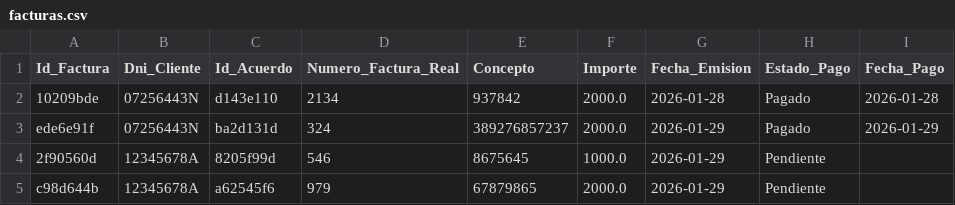
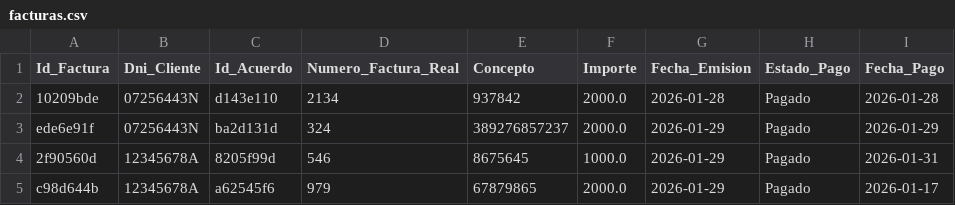
Before and after one commit to enriquesda/Control-Nofence, a CSV file: backend/data/facturas.csv, drawn as a sheet.

```diff
--- a/backend/data/facturas.csv
+++ b/backend/data/facturas.csv
@@ -3,3 +3,3 @@ Id_Factura,Dni_Cliente,Id_Acuerdo,Numero_Factura_Real,Concepto,Importe,Fecha_Emi
 ede6e91f,07256443N,ba2d131d,324,389276857237,2000.0,2026-01-29,Pagado,2026-01-29
-2f90560d,12345678A,8205f99d,546,8675645,1000.0,2026-01-29,Pendiente,
-c98d644b,12345678A,a62545f6,979,67879865,2000.0,2026-01-29,Pendiente,
+2f90560d,12345678A,8205f99d,546,8675645,1000.0,2026-01-29,Pagado,2026-01-31
+c98d644b,12345678A,a62545f6,979,67879865,2000.0,2026-01-29,Pagado,2026-01-17
```
Also changed, not shown: backend/data/clientes.csv, backend/data/kit_digital.csv, 1 other file.
